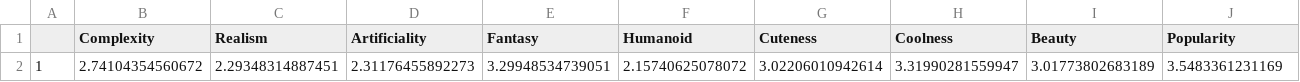
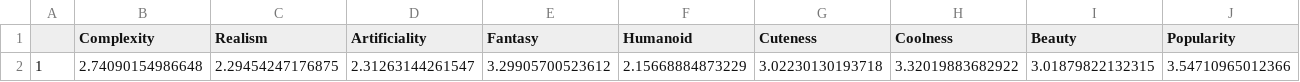
Before and after one commit to MousaThe14/RatePokemonData, a CSV file: GlobalAverages.csv, drawn as a sheet.

```diff
--- a/GlobalAverages.csv
+++ b/GlobalAverages.csv
@@ -1,2 +1,2 @@
 "","Complexity","Realism","Artificiality","Fantasy","Humanoid","Cuteness","Coolness","Beauty","Popularity"
-"1",2.74104354560672,2.29348314887451,2.31176455892273,3.29948534739051,2.15740625078072,3.02206010942614,3.31990281559947,3.01773802683189,3.5483361231169
+"1",2.74090154986648,2.29454247176875,2.31263144261547,3.29905700523612,2.15668884873229,3.02230130193718,3.32019883682922,3.01879822132315,3.54710965012366
```
Also changed, not shown: 3 other files.
